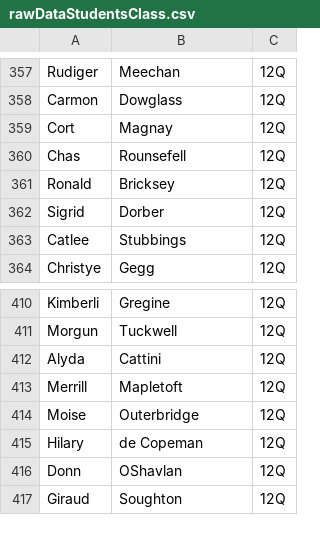
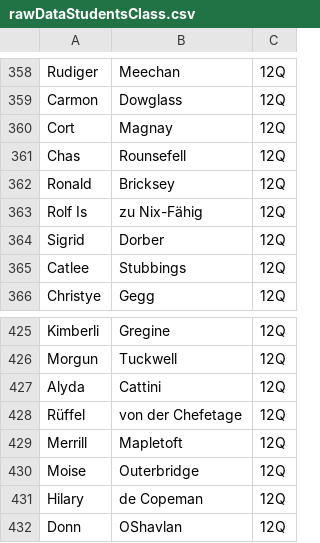
Before and after one commit to InformatikMWG/ag-manager, a CSV file: backend/converter/rawDataStudentsClass.csv, drawn as a sheet; only a part is shown, gaps mark what is left out; the shorter side is filled out with more unchanged rows; the diff covers the shown part only; the diff names each change by its address in the sheet, - before the commit and + after, or states it on an @@ line.

```diff
--- a/backend/converter/rawDataStudentsClass.csv
+++ b/backend/converter/rawDataStudentsClass.csv
+row 363: Rolf Is | zu Nix-Fähig | 12Q
+row 428: Rüffel | von der Chefetage | 12Q
```
Also changed, not shown: 14 added rows and 16 removed rows elsewhere in this file, 1 other file.
